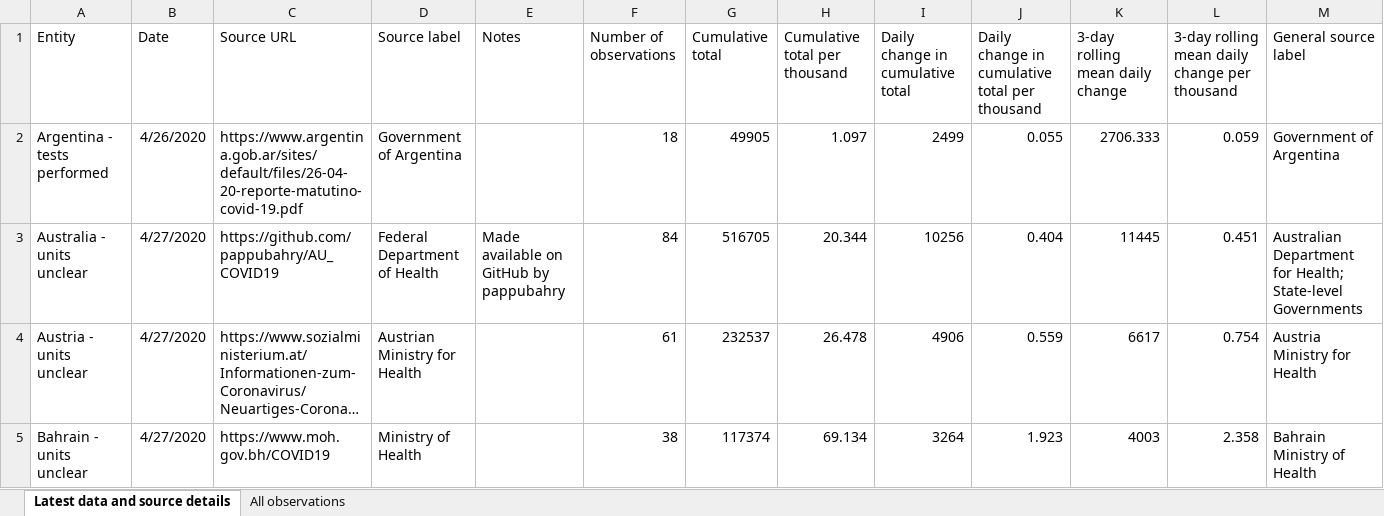
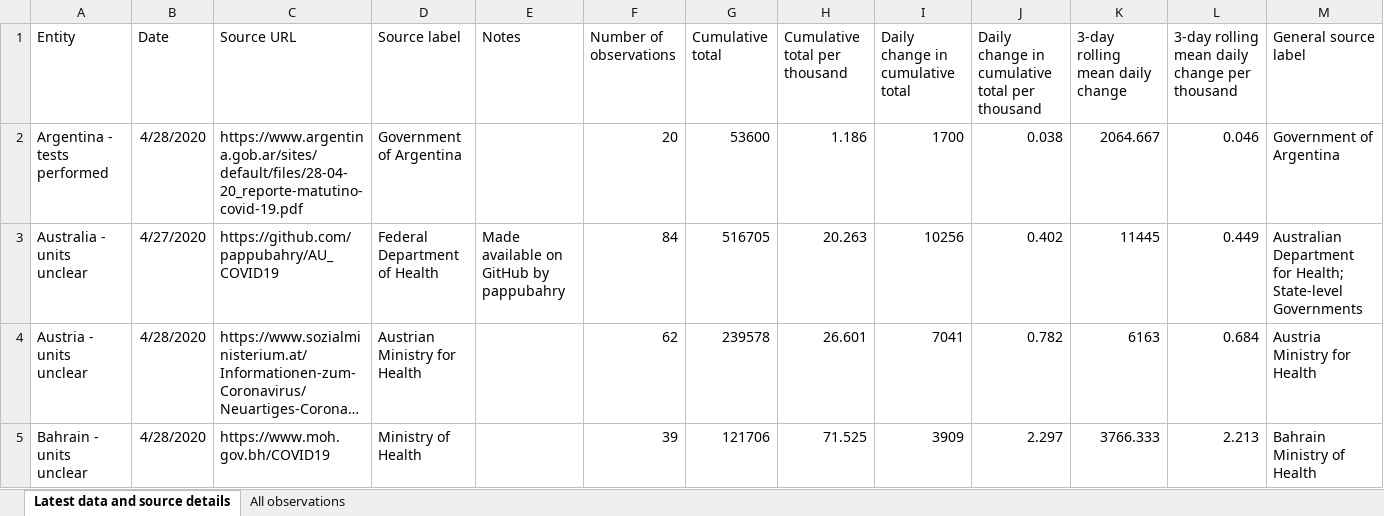
Before and after one commit to hjstein/covid-19-data, an Excel workbook: public/data/testing/covid-testing.xlsx, sheet Latest data and source details, drawn as a sheet; only a part is shown; long unchanged cells end in …; values as stored, in another font and other column widths than the file's, no borders; table styles not drawn; the diff covers the shown part only; the diff names each change by its address in the sheet, - before the commit and + after, or states it on an @@ line.

Commit message:
Updated testing data for 2020-04-28

```diff
--- a/public/data/testing/covid-testing.xlsx (sheet Latest data and source details)
+++ b/public/data/testing/covid-testing.xlsx (sheet Latest data and source details)
-B2 (Date): 4/26/2020
+B2 (Date): 4/28/2020
-C2 (Source URL): https://www.argentina.gob.ar/sites/default/files/26-04-20-reporte-matutino-covid-19.pdf
+C2 (Source URL): https://www.argentina.gob.ar/sites/default/files/28-04-20_reporte-matutino-covid-19.pdf
-F2 (Number of observations): 18
+F2 (Number of observations): 20
-G2 (Cumulative total): 49905
+G2 (Cumulative total): 53600
-H2 (Cumulative total per thousand): 1.097
+H2 (Cumulative total per thousand): 1.186
-I2 (Daily change in cumulative total): 2499
+I2 (Daily change in cumulative total): 1700
-J2: 0.055
+J2: 0.038
-K2 (3-day rolling mean daily change): 2706.333
+K2 (3-day rolling mean daily change): 2064.667
-L2: 0.059
+L2: 0.046
-H3 (Cumulative total per thousand): 20.344
+H3 (Cumulative total per thousand): 20.263
-J3: 0.404
+J3: 0.402
-L3: 0.451
+L3: 0.449
-B4:B5 (Date): 4/27/2020
+B4:B5 (Date): 4/28/2020
-F4 (Number of observations): 61
+F4 (Number of observations): 62
-G4 (Cumulative total): 232537
+G4 (Cumulative total): 239578
-H4 (Cumulative total per thousand): 26.478
+H4 (Cumulative total per thousand): 26.601
-I4 (Daily change in cumulative total): 4906
+I4 (Daily change in cumulative total): 7041
-J4: 0.559
+J4: 0.782
-K4 (3-day rolling mean daily change): 6617
+K4 (3-day rolling mean daily change): 6163
-L4: 0.754
+L4: 0.684
-F5 (Number of observations): 38
+F5 (Number of observations): 39
-G5 (Cumulative total): 117374
+G5 (Cumulative total): 121706
-H5 (Cumulative total per thousand): 69.134
+H5 (Cumulative total per thousand): 71.525
-I5 (Daily change in cumulative total): 3264
+I5 (Daily change in cumulative total): 3909
-J5: 1.923
+J5: 2.297
-K5 (3-day rolling mean daily change): 4003
+K5 (3-day rolling mean daily change): 3766.333
-L5: 2.358
+L5: 2.213
```
Also changed, not shown: 4 added rows, 1 removed row and 523 edited cells elsewhere in this sheet, sheet All observations, public/data/owid-covid-data.xlsx, 3 other files.
